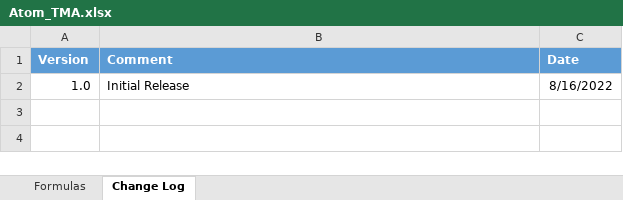
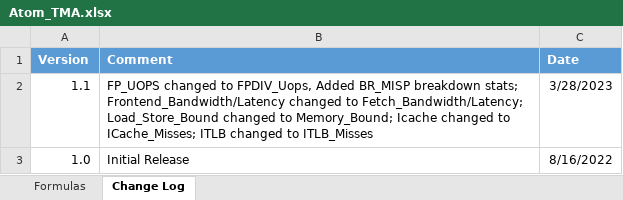
Before and after one commit to intel/perfmon, an Excel workbook: Atom_TMA.xlsx, sheet Change Log, drawn as a sheet; values as stored, in another font and other column widths than the file's, no borders; the diff names each change by its address in the sheet, - before the commit and + after, or states it on an @@ line.

```diff
--- a/Atom_TMA.xlsx (sheet Change Log)
+++ b/Atom_TMA.xlsx (sheet Change Log)
+row 2: 1.1 | FP_UOPS changed to FPDIV_Uops, Added BR_MISP breakdown stats; Frontend_Bandwidth/Latency changed to Fetch_Bandwidth/Latency; Load_Store_Bound changed to Memory_Bound; Icache changed to ICache_Misses; ITLB changed to ITLB_Misses | 3/28/2023
```
Also changed, not shown: sheet Formulas, E-core_TMA_Metrics.xlsx, 2 other files.
